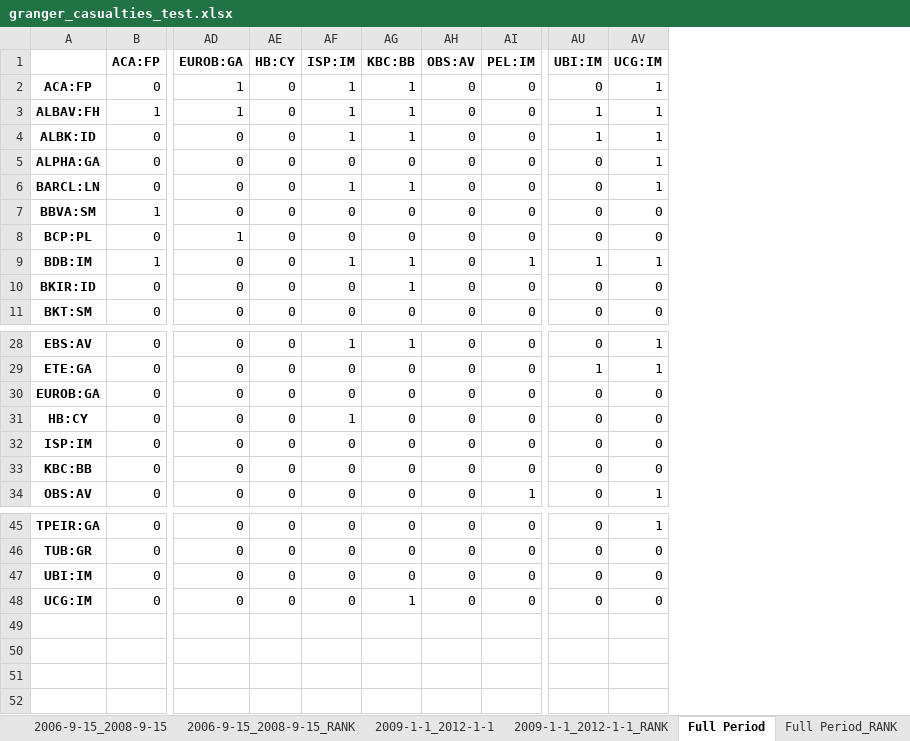
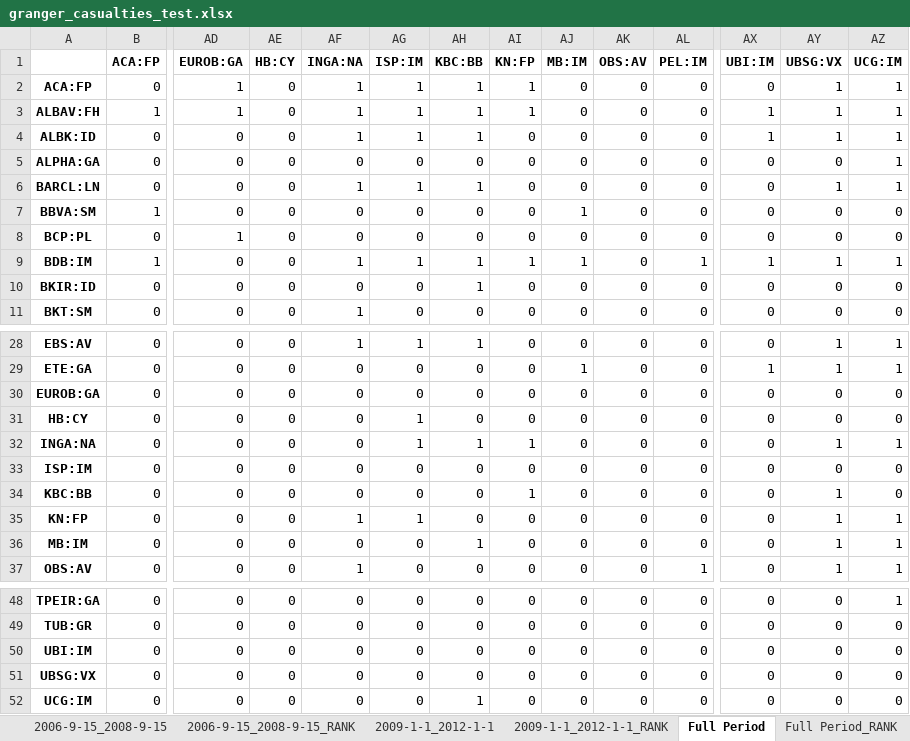
Before and after one commit to LeoCo/systemic_risk_measures, an Excel workbook: Output/granger_casualties_test.xlsx, sheet Full Period, drawn as a sheet; only a part is shown, gaps mark what is left out; values as stored, in another font and other column widths than the file's, no borders; rows hold the shown columns only; the diff names each change by its address in the sheet, - before the commit and + after, or states it on an @@ line.

```diff
--- a/Output/granger_casualties_test.xlsx (sheet Full Period)
+++ b/Output/granger_casualties_test.xlsx (sheet Full Period)
+column AF (INGA:NA), rows 2-11: 1 | 1 | 1 | 0 | 1 | 0 | 0 | 1 | 0 | 1; rows 28-31: 1 | 0 | 0 | 0; rows 33-34: 0 | 0; row 37: 1; rows 48-50: all 0; row 52: 0
+column AI (KN:FP), rows 2-11: 1 | 1 | 0 | 0 | 0 | 0 | 0 | 1 | 0 | 0; rows 28-31: all 0; rows 33-34: 0 | 1; row 37: 0; rows 48-50: all 0; row 52: 0
+column AJ (MB:IM), rows 2-11: 0 | 0 | 0 | 0 | 0 | 1 | 0 | 1 | 0 | 0; rows 28-31: 0 | 1 | 0 | 0; rows 33-34: 0 | 0; row 37: 0; rows 48-50: all 0; row 52: 0
+column AY (UBSG:VX), rows 2-11: 1 | 1 | 1 | 0 | 1 | 0 | 0 | 1 | 0 | 0; rows 28-31: 1 | 1 | 0 | 0; rows 33-34: 0 | 1; row 37: 1; rows 48-50: all 0; row 52: 0
+row 32: INGA:NA | 0 | 0 | 0 | 0 | 1 | 1 | 1 | 0 | 0 | 0 | 0 | 1 | 1
+row 35: KN:FP | 0 | 0 | 0 | 1 | 1 | 0 | 0 | 0 | 0 | 0 | 0 | 1 | 1
+row 36: MB:IM | 0 | 0 | 0 | 0 | 0 | 1 | 0 | 0 | 0 | 0 | 0 | 1 | 1
+row 51: UBSG:VX | 0 | 0 | 0 | 0 | 0 | 0 | 0 | 0 | 0 | 0 | 0 | 0 | 0
```
Also changed, not shown: sheet 2006-9-15_2008-9-15, sheet 2009-1-1_2012-1-1, sheet 2006-9-15_2008-9-15_RANK, sheet 2009-1-1_2012-1-1_RANK, sheet Full Period_RANK, Output/covar.xlsx, Output/systemic_expected_shortfall.xlsx, 22 other files.
